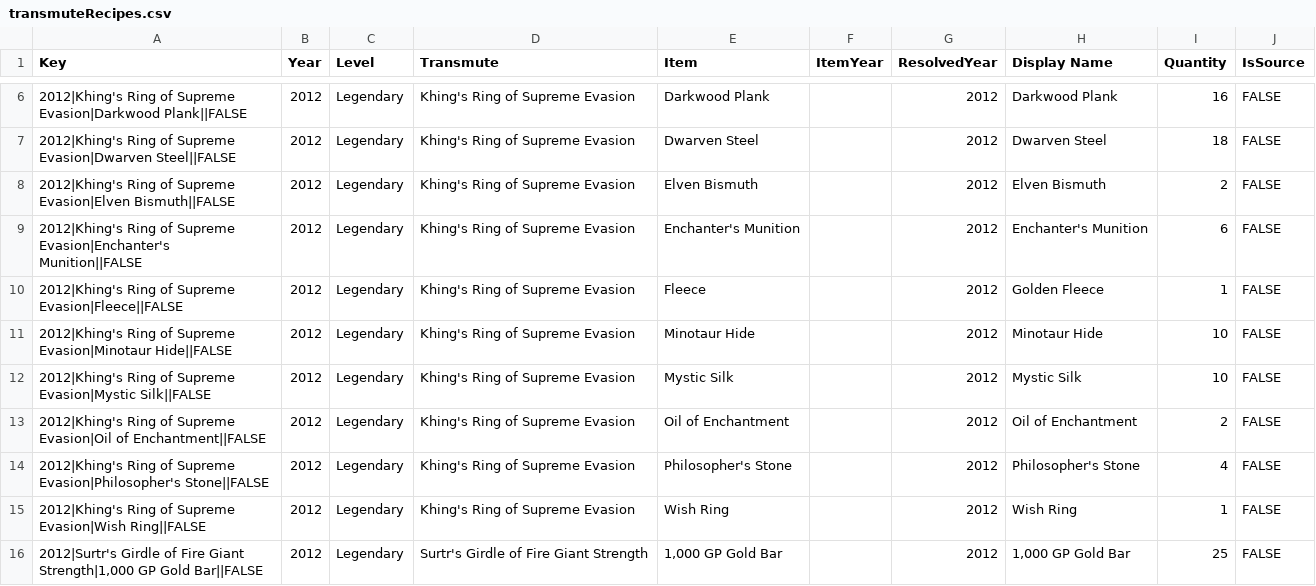
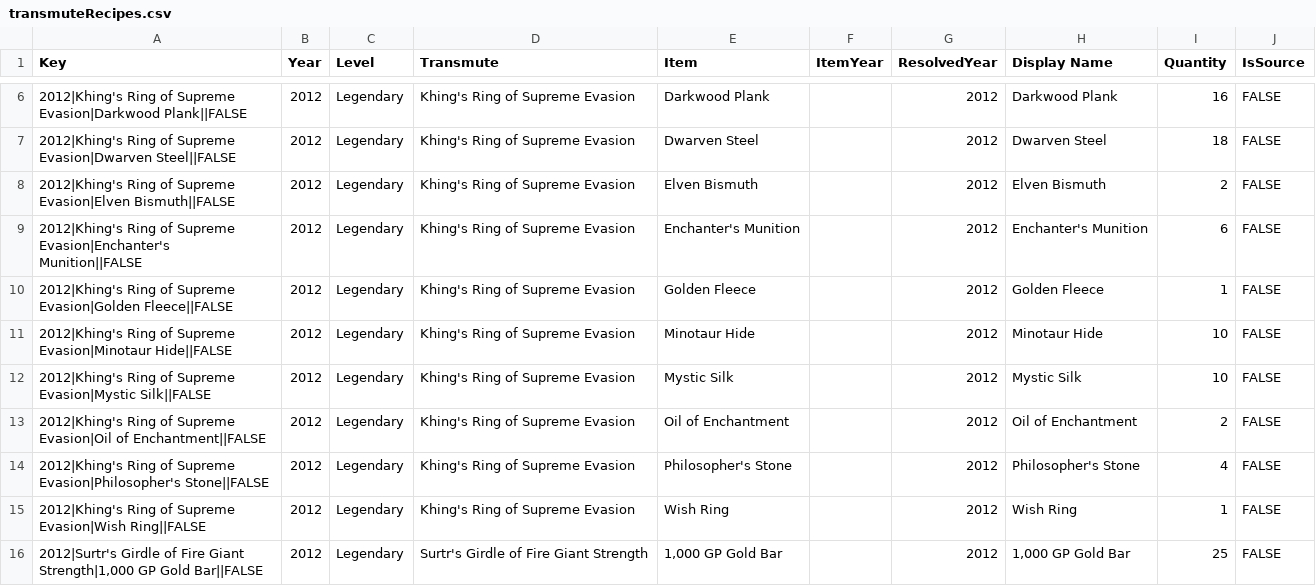
Before and after one commit to mjdomask-jpg/trueDungeonAuctionPrices, a CSV file: public/data/transmuteRecipes.csv, drawn as a sheet; only a part is shown, gaps mark what is left out; the diff covers the shown part only.

```diff
--- a/public/data/transmuteRecipes.csv
+++ b/public/data/transmuteRecipes.csv
@@ -9,3 +9,3 @@ Key,Year,Level,Transmute,Item,ItemYear,ResolvedYear,Display Name,Quantity,IsSour
 2012|Khing's Ring of Supreme Evasion|Enchanter's Munition||FALSE,2012,Legendary,Khing's Ring of Supreme Evasion,Enchanter's Munition,,2012,Enchanter's Munition,6,FALSE
-2012|Khing's Ring of Supreme Evasion|Fleece||FALSE,2012,Legendary,Khing's Ring of Supreme Evasion,Fleece,,2012,Golden Fleece,1,FALSE
+2012|Khing's Ring of Supreme Evasion|Golden Fleece||FALSE,2012,Legendary,Khing's Ring of Supreme Evasion,Golden Fleece,,2012,Golden Fleece,1,FALSE
 2012|Khing's Ring of Supreme Evasion|Minotaur Hide||FALSE,2012,Legendary,Khing's Ring of Supreme Evasion,Minotaur Hide,,2012,Minotaur Hide,10,FALSE
```
Also changed, not shown: 190 edited cells elsewhere in this file, docs/transmute-recipes-template.csv, public/data/offAuctionPrices.csv, 8 other files.
